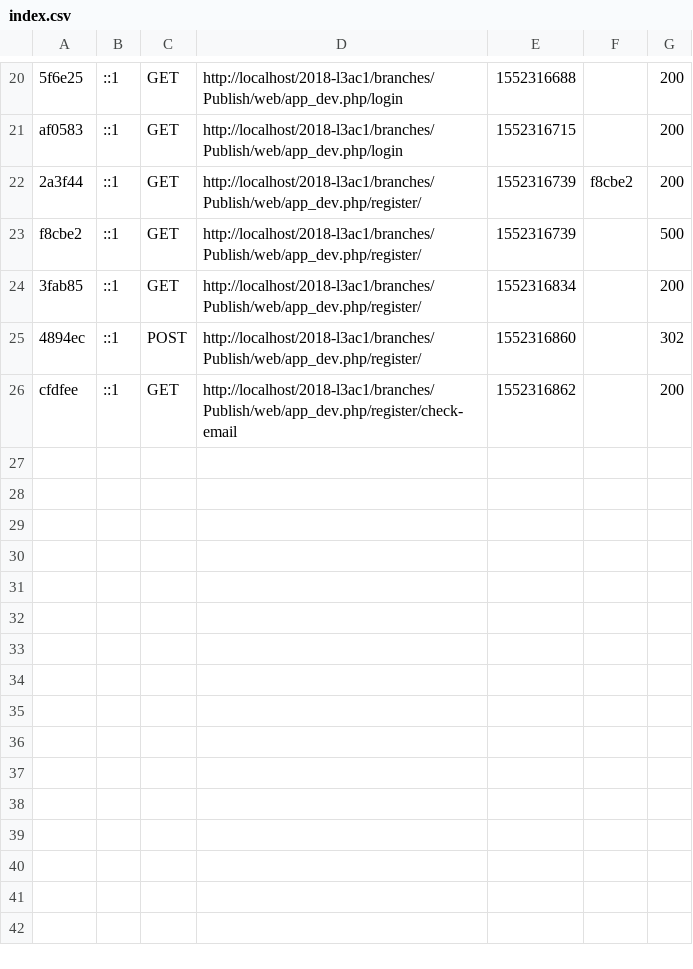
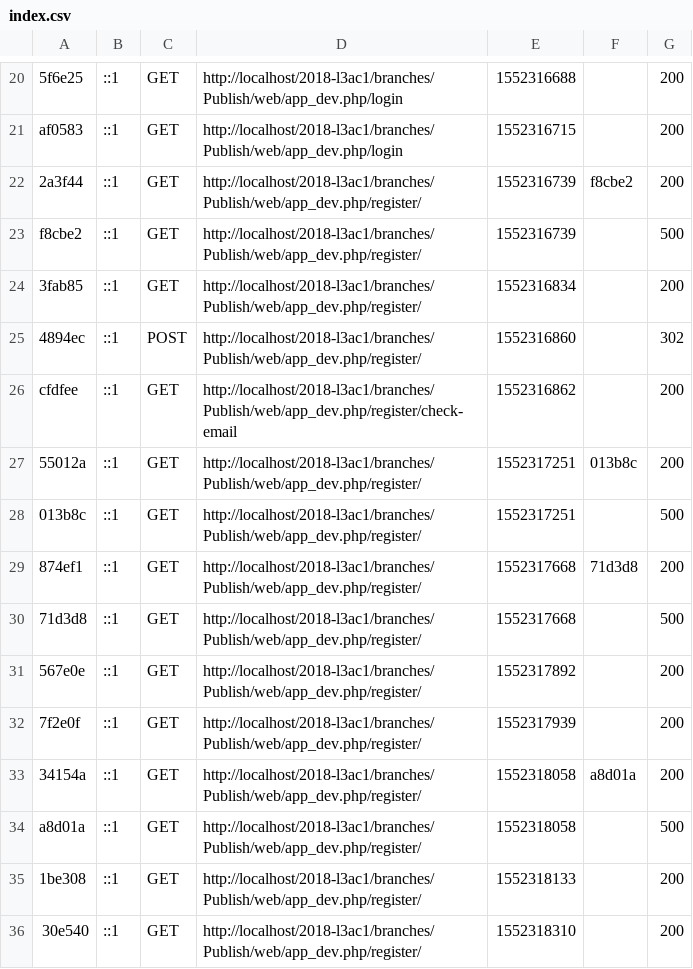
Before and after one commit to nadirhadji/Publish, a CSV file: branches/Publish/var/cache/dev/profiler/index.csv, drawn as a sheet; only a part is shown, gaps mark what is left out; the diff names each change by its address in the sheet, - before the commit and + after, or states it on an @@ line.

```diff
--- a/branches/Publish/var/cache/dev/profiler/index.csv
+++ b/branches/Publish/var/cache/dev/profiler/index.csv
+row 27: 55012a | ::1 | GET | http://localhost/2018-l3ac1/branches/Publish/web/app_dev.php/register/ | 1552317251 | 013b8c | 200
+row 28: 013b8c | ::1 | GET | http://localhost/2018-l3ac1/branches/Publish/web/app_dev.php/register/ | 1552317251 |  | 500
+row 29: 874ef1 | ::1 | GET | http://localhost/2018-l3ac1/branches/Publish/web/app_dev.php/register/ | 1552317668 | 71d3d8 | 200
+row 30: 71d3d8 | ::1 | GET | http://localhost/2018-l3ac1/branches/Publish/web/app_dev.php/register/ | 1552317668 |  | 500
+row 31: 567e0e | ::1 | GET | http://localhost/2018-l3ac1/branches/Publish/web/app_dev.php/register/ | 1552317892 |  | 200
+row 32: 7f2e0f | ::1 | GET | http://localhost/2018-l3ac1/branches/Publish/web/app_dev.php/register/ | 1552317939 |  | 200
+row 33: 34154a | ::1 | GET | http://localhost/2018-l3ac1/branches/Publish/web/app_dev.php/register/ | 1552318058 | a8d01a | 200
+row 34: a8d01a | ::1 | GET | http://localhost/2018-l3ac1/branches/Publish/web/app_dev.php/register/ | 1552318058 |  | 500
+row 35: 1be308 | ::1 | GET | http://localhost/2018-l3ac1/branches/Publish/web/app_dev.php/register/ | 1552318133 |  | 200
+row 36: 30e540 | ::1 | GET | http://localhost/2018-l3ac1/branches/Publish/web/app_dev.php/register/ | 1552318310 |  | 200
```
Also changed, not shown: 6 other files.
